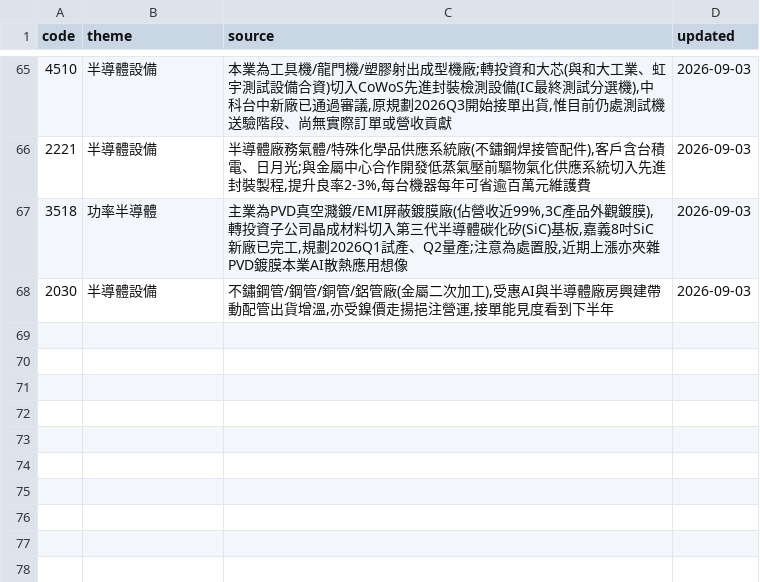
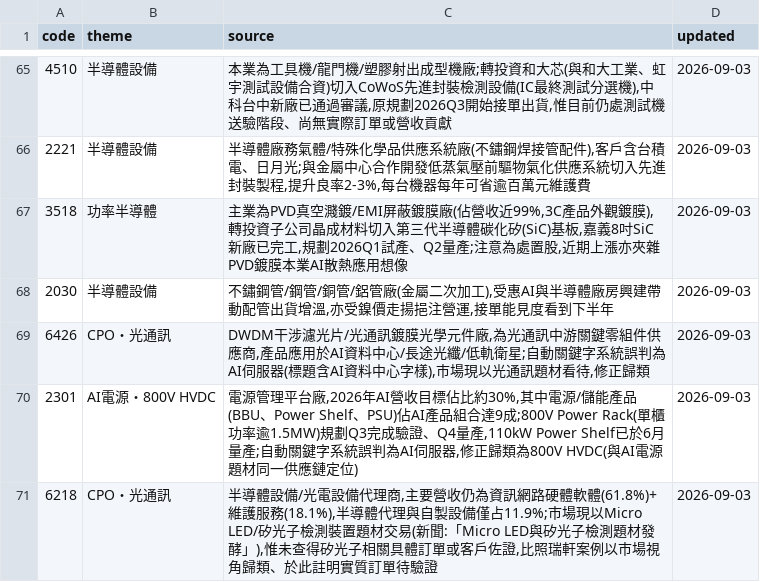
Before and after one commit to wesley314789/tw-momentum, a CSV file: data/theme_overrides.csv, drawn as a sheet; only a part is shown, gaps mark what is left out; the diff names each change by its address in the sheet, - before the commit and + after, or states it on an @@ line.

Commit message:
themes: 修正統新/光寶科誤判為AI伺服器,補上豪勉光通訊題材

```diff
--- a/data/theme_overrides.csv
+++ b/data/theme_overrides.csv
+row 69: 6426 | CPO・光通訊 | DWDM干涉濾光片/光通訊鍍膜光學元件廠,為光通訊中游關鍵零組件供應商,產品應用於AI資料中心/長途光纖/低軌衛星;自動關鍵字系統誤判為AI伺服器(標題含AI資料中心字樣),市場現以光通訊題材看待,修正歸類 | 2026-09-03
+row 70: 2301 | AI電源・800V HVDC | 電源管理平台廠,2026年AI營收目標佔比約30%,其中電源/儲能產品(BBU、Power Shelf、PSU)佔AI產品組合達9成;800V Power Rack(單櫃功率逾1.5MW)規劃Q3完成驗證、Q4量產,110kW Power Shelf已於6月量產;自動關鍵字系統誤判為AI伺服器,修正歸類為800V HVDC(與AI電源題材同一供應鏈定位) | 2026-09-03
+row 71: 6218 | CPO・光通訊 | 半導體設備/光電設備代理商,主要營收仍為資訊網路硬體軟體(61.8%)+維護服務(18.1%),半導體代理與自製設備僅占11.9%;市場現以Micro LED/矽光子檢測裝置題材交易(新聞:「Micro LED與矽光子檢測題材發酵」),惟未查得矽光子相關具體訂單或客戶佐證,比照瑞軒案例以市場視角歸類、於此註明實質訂單待驗證 | 2026-09-03
```
